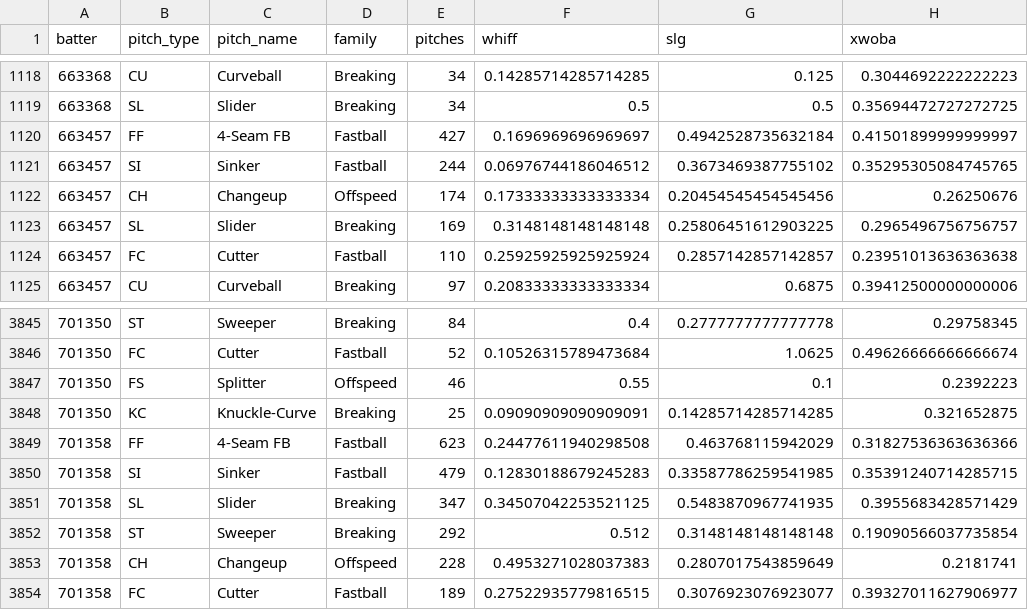
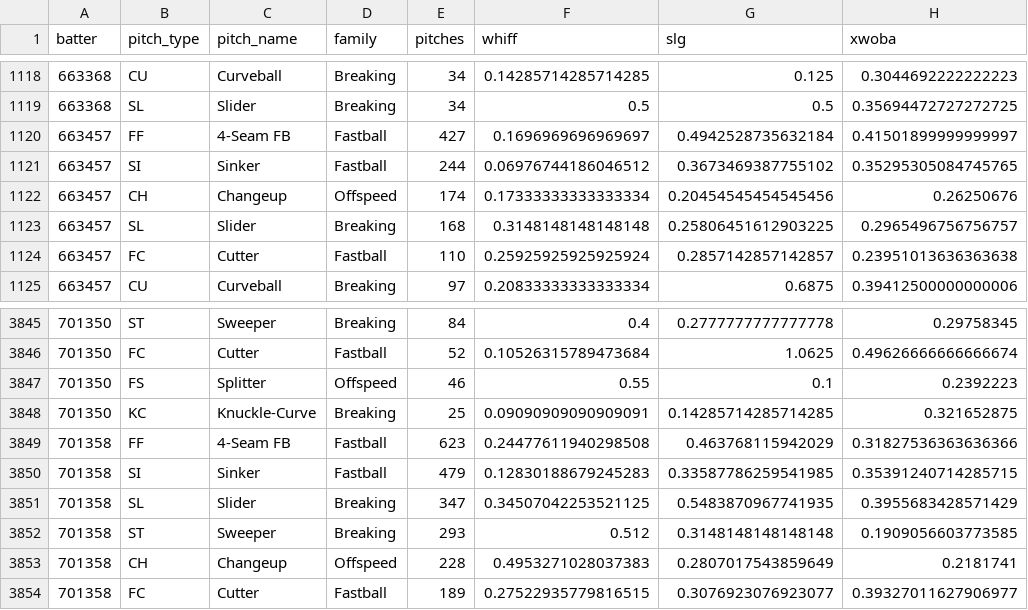
Before and after one commit to drshawnhall20176/DeezysBoard, a CSV file: data/hitter_pitch_type_splits.csv, drawn as a sheet; only a part is shown, gaps mark what is left out; the diff covers the shown part only.

```diff
--- a/data/hitter_pitch_type_splits.csv
+++ b/data/hitter_pitch_type_splits.csv
@@ -1122,3 +1122,3 @@ batter,pitch_type,pitch_name,family,pitches,whiff,slg,xwoba
 663457,CH,Changeup,Offspeed,174,0.17333333333333334,0.20454545454545456,0.26250676
-663457,SL,Slider,Breaking,169,0.3148148148148148,0.25806451612903225,0.2965496756756757
+663457,SL,Slider,Breaking,168,0.3148148148148148,0.25806451612903225,0.2965496756756757
 663457,FC,Cutter,Fastball,110,0.25925925925925924,0.2857142857142857,0.23951013636363638
@@ -3851,3 +3851,3 @@ batter,pitch_type,pitch_name,family,pitches,whiff,slg,xwoba
 701358,SL,Slider,Breaking,347,0.34507042253521125,0.5483870967741935,0.3955683428571429
-701358,ST,Sweeper,Breaking,292,0.512,0.3148148148148148,0.19090566037735854
+701358,ST,Sweeper,Breaking,293,0.512,0.3148148148148148,0.1909056603773585
 701358,CH,Changeup,Offspeed,228,0.4953271028037383,0.2807017543859649,0.2181741
```
Also changed, not shown: 1 added row, 1 removed row and 29 edited cells elsewhere in this file, data/hitter_pitch_splits.csv, data/pitcher_arsenals.csv.
